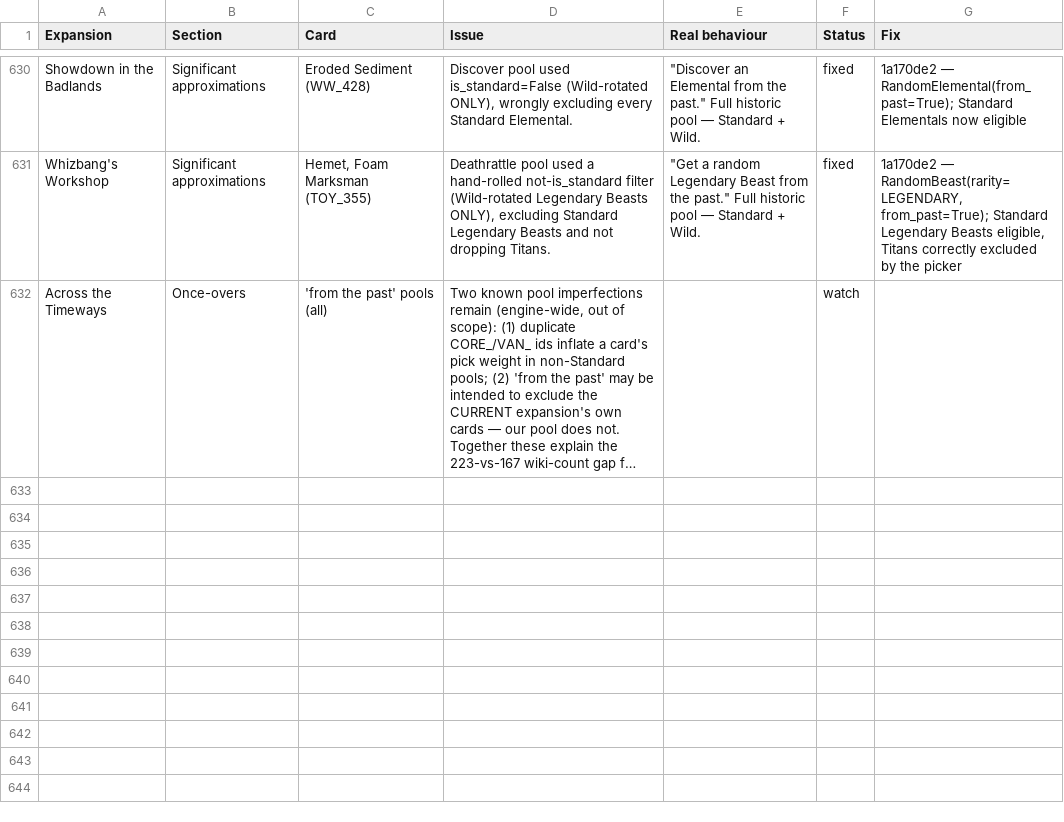
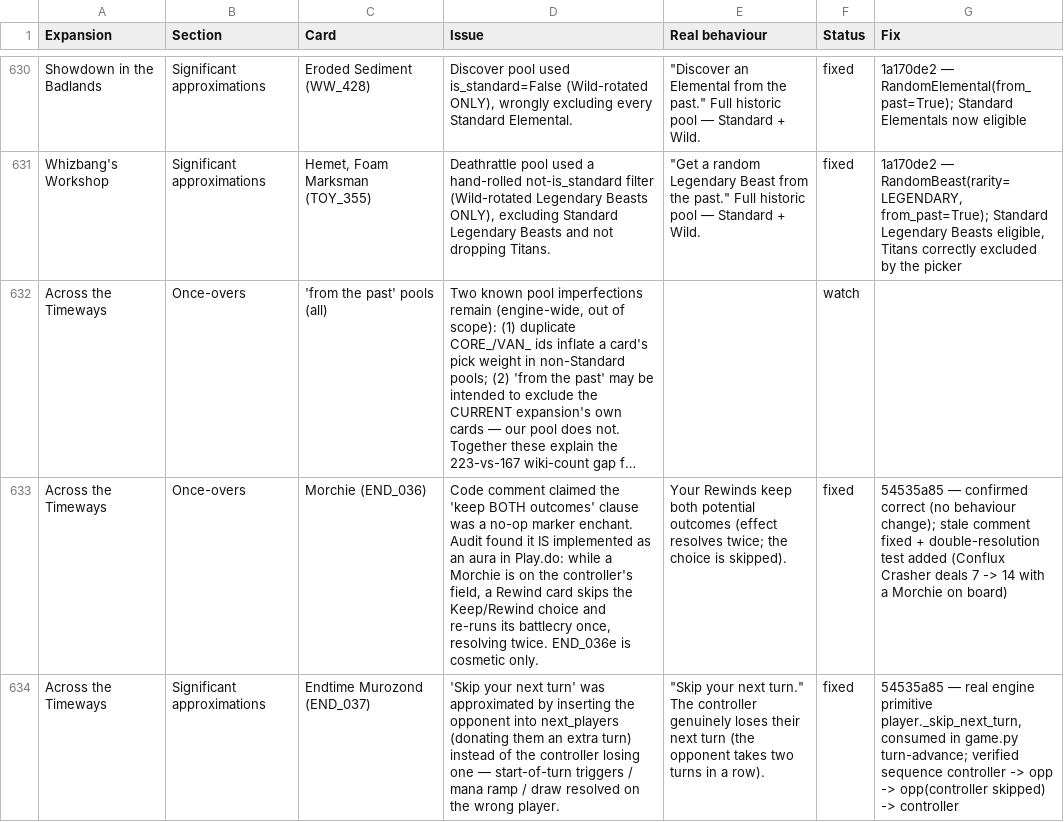
Before and after one commit to felipe-main/fireplace, a CSV file: review.csv, drawn as a sheet; only a part is shown, gaps mark what is left out; long unchanged cells end in …; the diff names each change by its address in the sheet, - before the commit and + after, or states it on an @@ line.

```diff
--- a/review.csv
+++ b/review.csv
+row 633: Across the Timeways | Once-overs | Morchie (END_036) | Code comment claimed the 'keep BOTH outcomes' clause was a no-op marker enchant. Audit found it IS implemented as an aura in Play.do: while a Morchie is on the controller's field, a Rewind card skips the Keep/Rewind choice and re-runs its battlecry once, resolving twice. END_036e is cosmetic only. | Your Rewinds keep both potential outcomes (effect resolves twice; the choice is skipped). | fixed | 54535a85 — confirmed correct (no behaviour change); stale comment fixed + double-resolution test added (Conflux Crasher deals 7 -> 14 with a Morchie on board)
+row 634: Across the Timeways | Significant approximations | Endtime Murozond (END_037) | 'Skip your next turn' was approximated by inserting the opponent into next_players (donating them an extra turn) instead of the controller losing one — start-of-turn triggers / mana ramp / draw resolved on the wrong player. | "Skip your next turn." The controller genuinely loses their next turn (the opponent takes two turns in a row). | fixed | 54535a85 — real engine primitive player._skip_next_turn, consumed in game.py turn-advance; verified sequence controller -> opp -> opp(controller skipped) -> controller
```
